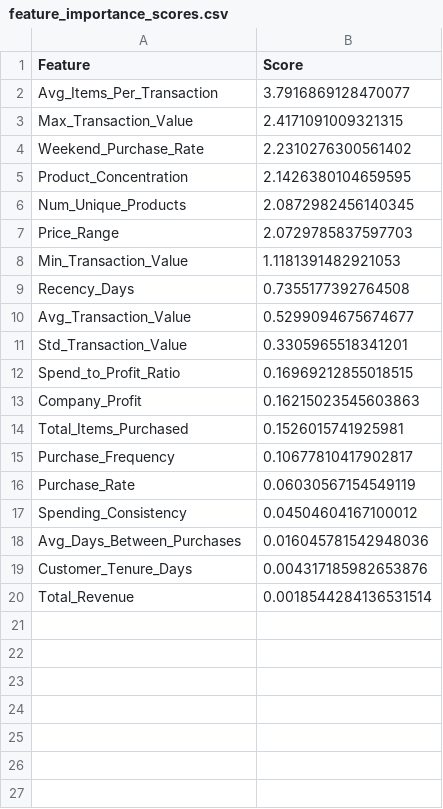
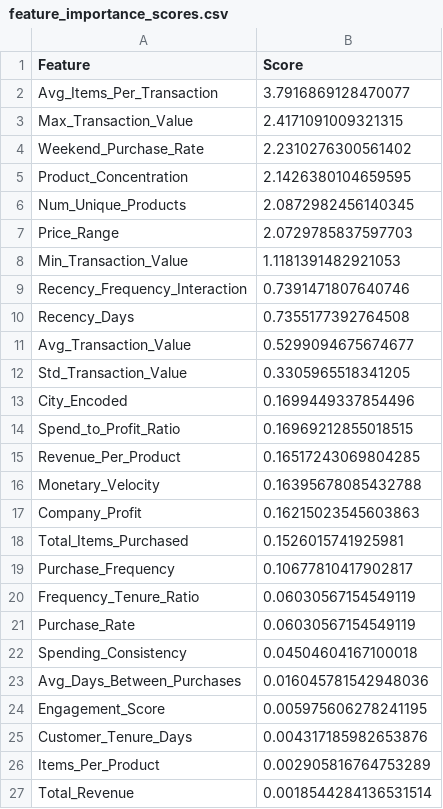
Before and after one commit to kjudge-zxc/MLPA_MS1, a CSV file: feature_importance_scores.csv, drawn as a sheet.

```diff
--- a/feature_importance_scores.csv
+++ b/feature_importance_scores.csv
@@ -8,6 +8,10 @@ Price_Range,2.0729785837597703
 Min_Transaction_Value,1.1181391482921053
+Recency_Frequency_Interaction,0.7391471807640746
 Recency_Days,0.7355177392764508
 Avg_Transaction_Value,0.5299094675674677
-Std_Transaction_Value,0.3305965518341201
+Std_Transaction_Value,0.3305965518341205
+City_Encoded,0.1699449337854496
 Spend_to_Profit_Ratio,0.16969212855018515
+Revenue_Per_Product,0.16517243069804285
+Monetary_Velocity,0.16395678085432788
 Company_Profit,0.16215023545603863
@@ -15,6 +19,9 @@ Total_Items_Purchased,0.1526015741925981
 Purchase_Frequency,0.10677810417902817
+Frequency_Tenure_Ratio,0.06030567154549119
 Purchase_Rate,0.06030567154549119
-Spending_Consistency,0.04504604167100012
+Spending_Consistency,0.04504604167100018
 Avg_Days_Between_Purchases,0.016045781542948036
+Engagement_Score,0.005975606278241195
 Customer_Tenure_Days,0.004317185982653876
+Items_Per_Product,0.002905816764753289
 Total_Revenue,0.0018544284136531514
```
Also changed, not shown: customer_features_pca.csv, customer_features_selected.csv, 4 other files.
